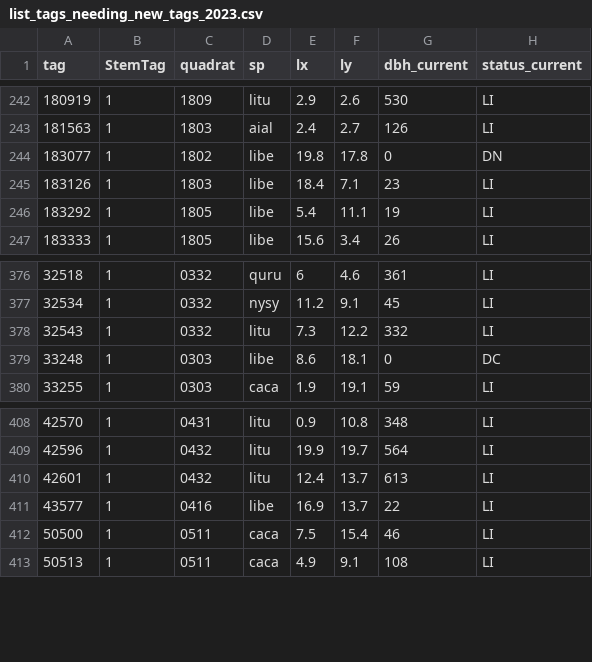
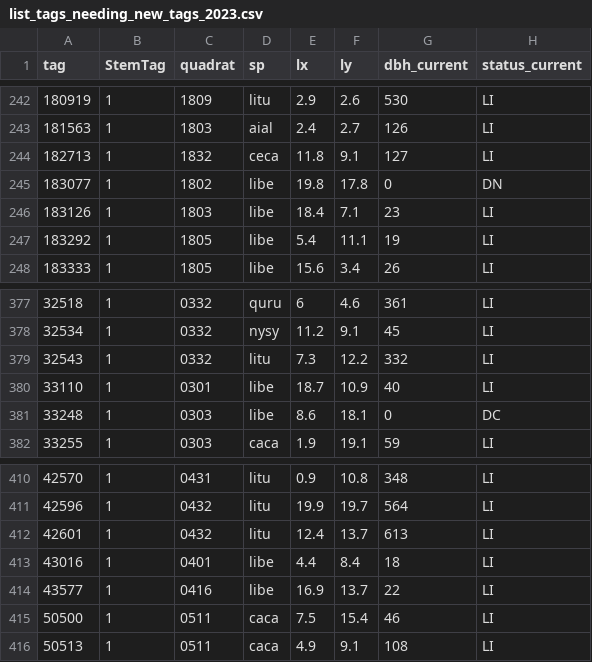
Before and after one commit to SCBI-ForestGEO/2023census, a CSV file: tags/list_tags_needing_new_tags_2023.csv, drawn as a sheet; only a part is shown, gaps mark what is left out.

```diff
--- a/tags/list_tags_needing_new_tags_2023.csv
+++ b/tags/list_tags_needing_new_tags_2023.csv
@@ -243,2 +243,3 @@
 181563,"1","1803","aial",2.4,2.7,126,"LI"
+182713,"1","1832","ceca",11.8,9.1,127,"LI"
 183077,"1","1802","libe",19.8,17.8,0,"DN"
@@ -378,2 +379,3 @@
 32543,"1","0332","litu",7.3,12.2,332,"LI"
+33110,"1","0301","libe",18.7,10.9,40,"LI"
 33248,"1","0303","libe",8.6,18.1,0,"DC"
@@ -410,2 +412,3 @@
 42601,"1","0432","litu",12.4,13.7,613,"LI"
+43016,"1","0401","libe",4.4,8.4,18,"LI"
 43577,"1","0416","libe",16.9,13.7,22,"LI"
```
Also changed, not shown: QAQC_reports/DailyRate.csv, QAQC_reports/allWarnings.csv, 9 other files.
